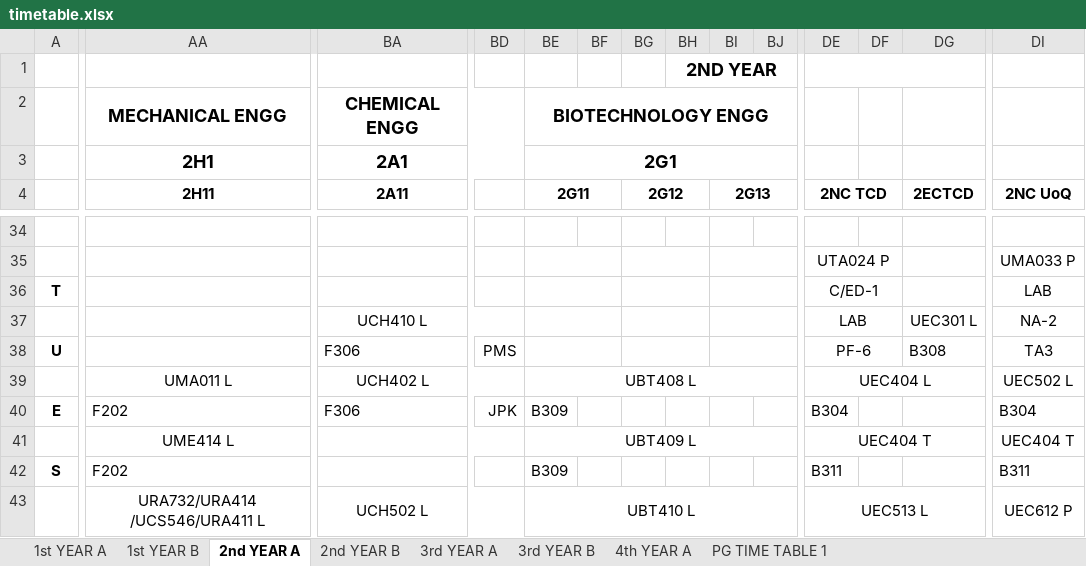
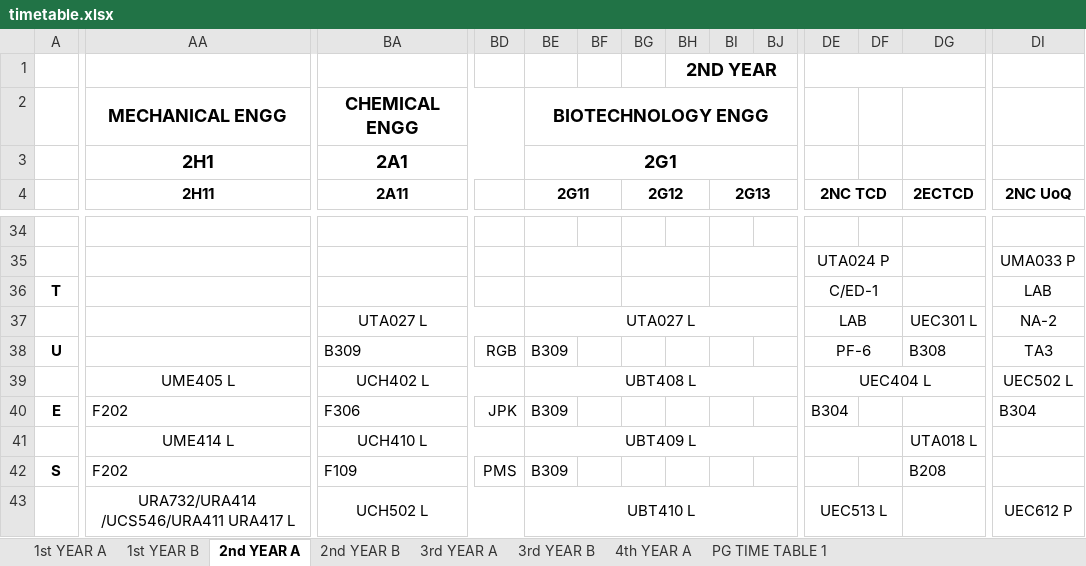
Before and after one commit to utkarsh-1905/time-table, an Excel workbook: timetable.xlsx, sheet 2nd YEAR A, drawn as a sheet; only a part is shown, gaps mark what is left out; values as stored, in another font and other column widths than the file's, no borders; the diff covers the shown part only; the diff names each change by its address in the sheet, - before the commit and + after, or states it on an @@ line.

```diff
--- a/timetable.xlsx (sheet 2nd YEAR A)
+++ b/timetable.xlsx (sheet 2nd YEAR A)
-BA37 (2A11): UCH410 L
+BA37 (2A11): UTA027 L
-BE37 (2G11): (empty)
+BE37 (2G11): UTA027 L
-BE37:BF37 merged
+BE37:BN37 merged
-BG37:BH37 merged
-BI37:BJ37 merged
-BA38 (2A11): F306
+BA38 (2A11): B309
-BD38: PMS
+BD38: RGB
-BE38 (2G11): (empty)
+BE38 (2G11): B309
-BE38:BF38 merged
-BG38:BH38 merged
-BI38:BJ38 merged
-AA39 (2H11): UMA011 L
+AA39 (2H11): UME405 L
-BA41 (2A11): (empty)
+BA41 (2A11): UCH410 L
-DE41 (2NC TCD): UEC404 T
+DE41 (2NC TCD): (empty)
-DE41:DH41 merged
+DE41:DF41 merged
-DG41 (2ECTCD): (empty)
+DG41 (2ECTCD): UTA018 L
+DG41:DH41 merged
-DI41 (2NC UoQ): UEC404 T
+DI41 (2NC UoQ): (empty)
-BA42 (2A11): (empty)
+BA42 (2A11): F109
-BD42: (empty)
+BD42: PMS
-DE42 (2NC TCD): B311
+DE42 (2NC TCD): (empty)
-DG42 (2ECTCD): (empty)
+DG42 (2ECTCD): B208
-DI42 (2NC UoQ): B311
+DI42 (2NC UoQ): (empty)
-AA43 (2H11): URA732/URA414 /UCS546/URA411 L
+AA43 (2H11): URA732/URA414 /UCS546/URA411 URA417 L
-DE43:DH43 merged
+DE43:DF43 merged
```
Also changed, not shown: 351 edited cells, cell formats and merged cells elsewhere in this sheet, sheet 3rd YEAR B, sheet 3rd YEAR A, sheet 1st YEAR A, sheet PG TIME TABLE 1, sheet 2nd YEAR B, sheet 1st YEAR B, 1 more sheet, 2 other files.
